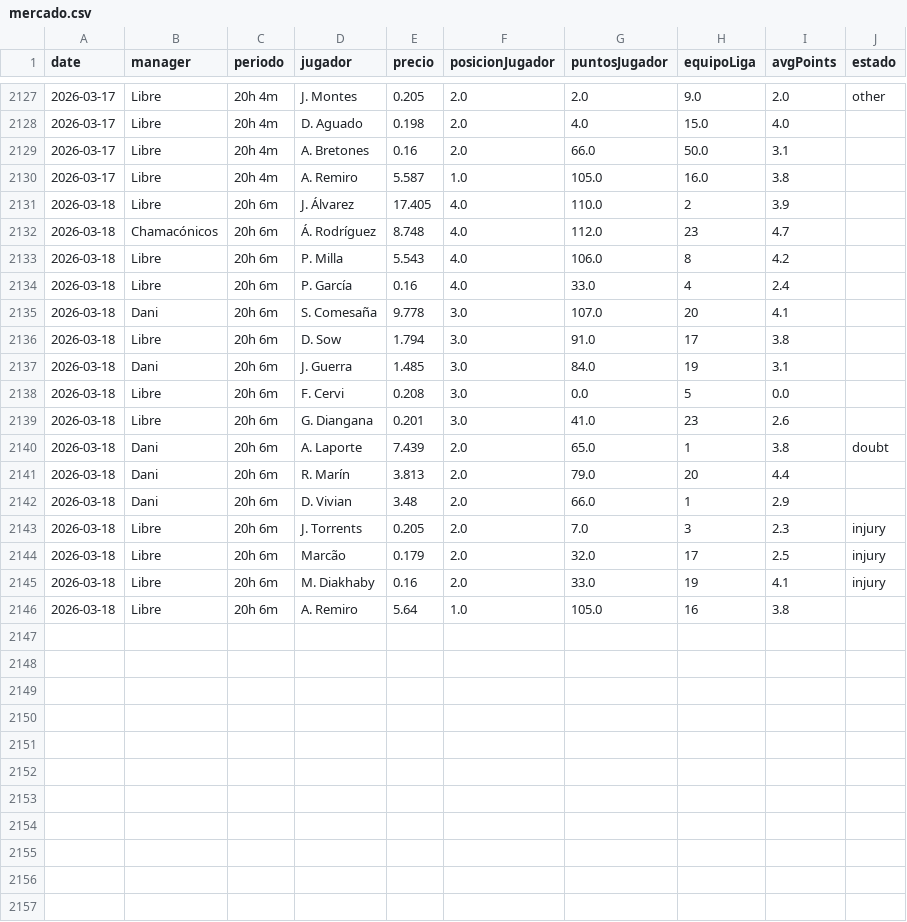
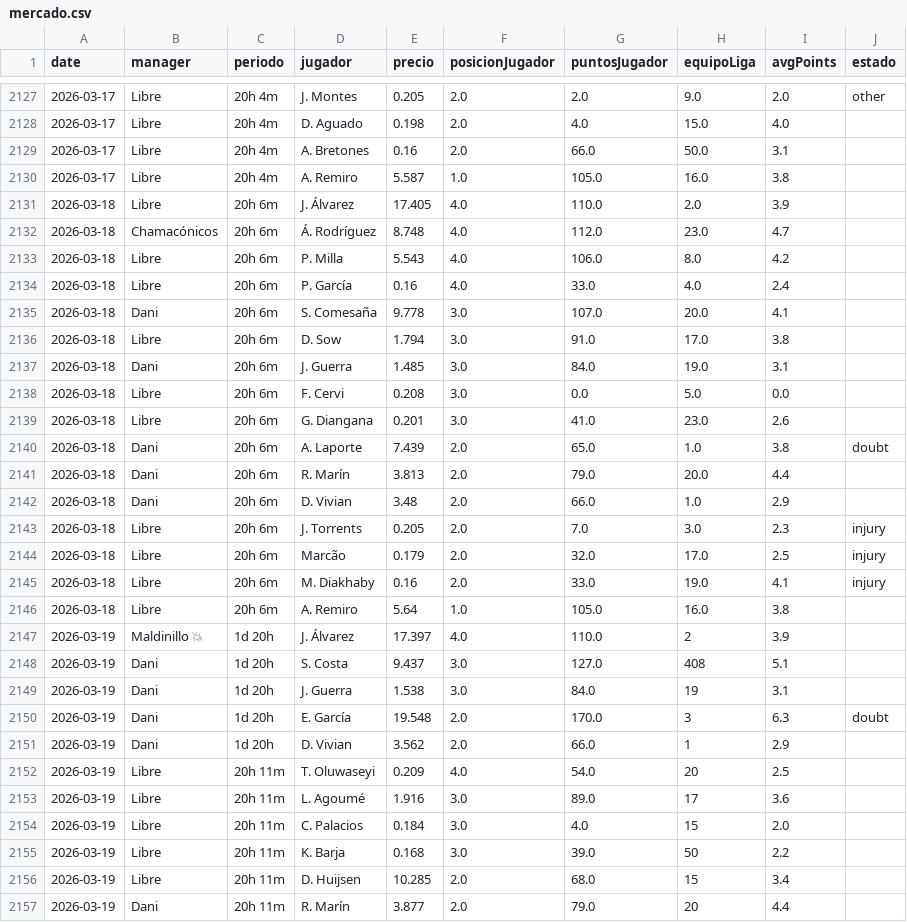
Before and after one commit to javica98/MisterFantasy_analytics, a CSV file: data/processed/mercado.csv, drawn as a sheet; only a part is shown, gaps mark what is left out; the diff covers the shown part only.

```diff
--- a/data/processed/mercado.csv
+++ b/data/processed/mercado.csv
@@ -2130,17 +2130,28 @@ date,manager,periodo,jugador,precio,posicionJugador,puntosJugador,equipoLiga,avg
 2026-03-17,Libre,20h 4m,A. Remiro,5.587,1.0,105.0,16.0,3.8,
-2026-03-18,Libre,20h 6m,J. Álvarez,17.405,4.0,110.0,2,3.9,
-2026-03-18,Chamacónicos,20h 6m,Á. Rodríguez,8.748,4.0,112.0,23,4.7,
-2026-03-18,Libre,20h 6m,P. Milla,5.543,4.0,106.0,8,4.2,
-2026-03-18,Libre,20h 6m,P. García,0.16,4.0,33.0,4,2.4,
-2026-03-18,Dani,20h 6m,S. Comesaña,9.778,3.0,107.0,20,4.1,
-2026-03-18,Libre,20h 6m,D. Sow,1.794,3.0,91.0,17,3.8,
-2026-03-18,Dani,20h 6m,J. Guerra,1.485,3.0,84.0,19,3.1,
-2026-03-18,Libre,20h 6m,F. Cervi,0.208,3.0,0.0,5,0.0,
-2026-03-18,Libre,20h 6m,G. Diangana,0.201,3.0,41.0,23,2.6,
-2026-03-18,Dani,20h 6m,A. Laporte,7.439,2.0,65.0,1,3.8,doubt
-2026-03-18,Dani,20h 6m,R. Marín,3.813,2.0,79.0,20,4.4,
-2026-03-18,Dani,20h 6m,D. Vivian,3.48,2.0,66.0,1,2.9,
-2026-03-18,Libre,20h 6m,J. Torrents,0.205,2.0,7.0,3,2.3,injury
-2026-03-18,Libre,20h 6m,Marcão,0.179,2.0,32.0,17,2.5,injury
-2026-03-18,Libre,20h 6m,M. Diakhaby,0.16,2.0,33.0,19,4.1,injury
-2026-03-18,Libre,20h 6m,A. Remiro,5.64,1.0,105.0,16,3.8,
+2026-03-18,Libre,20h 6m,J. Álvarez,17.405,4.0,110.0,2.0,3.9,
+2026-03-18,Chamacónicos,20h 6m,Á. Rodríguez,8.748,4.0,112.0,23.0,4.7,
+2026-03-18,Libre,20h 6m,P. Milla,5.543,4.0,106.0,8.0,4.2,
+2026-03-18,Libre,20h 6m,P. García,0.16,4.0,33.0,4.0,2.4,
+2026-03-18,Dani,20h 6m,S. Comesaña,9.778,3.0,107.0,20.0,4.1,
+2026-03-18,Libre,20h 6m,D. Sow,1.794,3.0,91.0,17.0,3.8,
+2026-03-18,Dani,20h 6m,J. Guerra,1.485,3.0,84.0,19.0,3.1,
+2026-03-18,Libre,20h 6m,F. Cervi,0.208,3.0,0.0,5.0,0.0,
+2026-03-18,Libre,20h 6m,G. Diangana,0.201,3.0,41.0,23.0,2.6,
+2026-03-18,Dani,20h 6m,A. Laporte,7.439,2.0,65.0,1.0,3.8,doubt
+2026-03-18,Dani,20h 6m,R. Marín,3.813,2.0,79.0,20.0,4.4,
+2026-03-18,Dani,20h 6m,D. Vivian,3.48,2.0,66.0,1.0,2.9,
+2026-03-18,Libre,20h 6m,J. Torrents,0.205,2.0,7.0,3.0,2.3,injury
+2026-03-18,Libre,20h 6m,Marcão,0.179,2.0,32.0,17.0,2.5,injury
+2026-03-18,Libre,20h 6m,M. Diakhaby,0.16,2.0,33.0,19.0,4.1,injury
+2026-03-18,Libre,20h 6m,A. Remiro,5.64,1.0,105.0,16.0,3.8,
+2026-03-19,Maldinillo 💥,1d 20h,J. Álvarez,17.397,4.0,110.0,2,3.9,
+2026-03-19,Dani,1d 20h,S. Costa,9.437,3.0,127.0,408,5.1,
+2026-03-19,Dani,1d 20h,J. Guerra,1.538,3.0,84.0,19,3.1,
+2026-03-19,Dani,1d 20h,E. García,19.548,2.0,170.0,3,6.3,doubt
+2026-03-19,Dani,1d 20h,D. Vivian,3.562,2.0,66.0,1,2.9,
+2026-03-19,Libre,20h 11m,T. Oluwaseyi,0.209,4.0,54.0,20,2.5,
+2026-03-19,Libre,20h 11m,L. Agoumé,1.916,3.0,89.0,17,3.6,
+2026-03-19,Libre,20h 11m,C. Palacios,0.184,3.0,4.0,15,2.0,
+2026-03-19,Libre,20h 11m,K. Barja,0.168,3.0,39.0,50,2.2,
+2026-03-19,Libre,20h 11m,D. Huijsen,10.285,2.0,68.0,15,3.4,
+2026-03-19,Dani,20h 11m,R. Marín,3.877,2.0,79.0,20,4.4,
```
Also changed, not shown: 5 added rows elsewhere in this file, data/processed/ganancias.csv, data/processed/ganancias_clean.csv, 3 other files.
